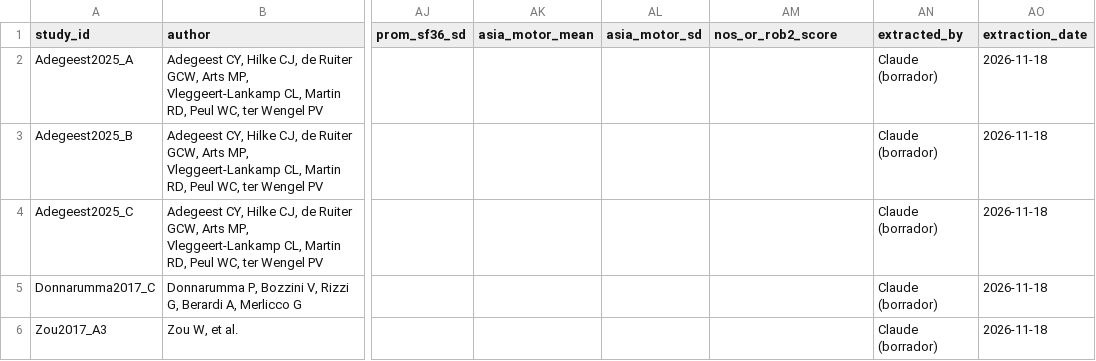
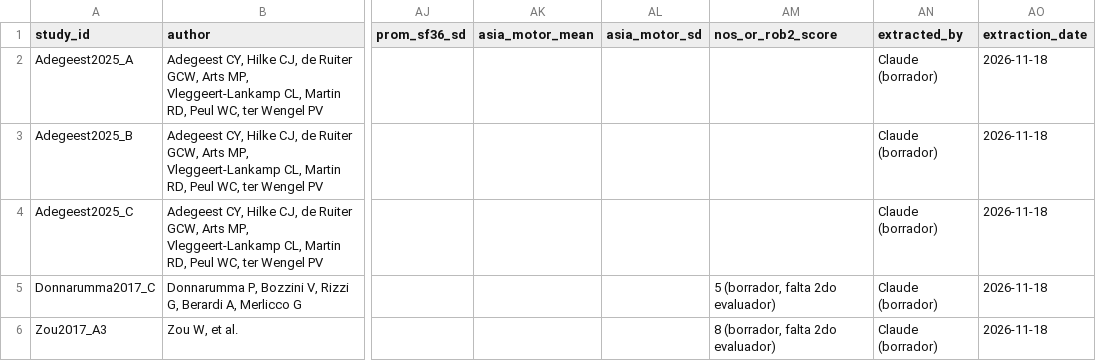
Before and after one commit to MCP-99/AO-SPINE, a CSV file: data_extraction/data_extraction_form.csv, drawn as a sheet; only a part is shown, gaps mark what is left out; the diff names each change by its address in the sheet, - before the commit and + after, or states it on an @@ line.

```diff
--- a/data_extraction/data_extraction_form.csv
+++ b/data_extraction/data_extraction_form.csv
-AM5 (nos_or_rob2_score): (empty)
+AM5 (nos_or_rob2_score): 5 (borrador, falta 2do evaluador)
-AM6 (nos_or_rob2_score): (empty)
+AM6 (nos_or_rob2_score): 8 (borrador, falta 2do evaluador)
```
Also changed, not shown: risk_of_bias/NOS_cohort_template.csv, 1 other file.
